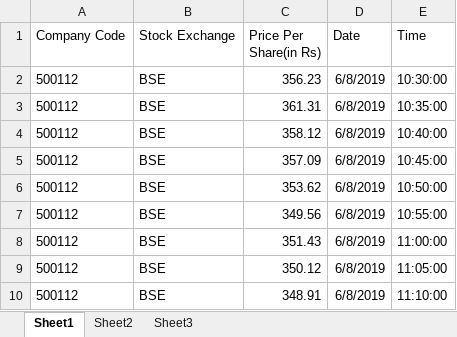
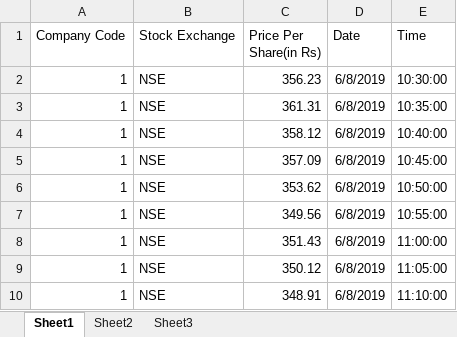
Before and after one commit to nalinmittal/StockMarketService, an Excel workbook: StockMarket.AdminService/UploadFiles/sample_stock_data.xlsx, sheet Sheet1, drawn as a sheet; values as stored, in another font and other column widths than the file's, no borders; the diff names each change by its address in the sheet, - before the commit and + after, or states it on an @@ line.

```diff
--- a/StockMarket.AdminService/UploadFiles/sample_stock_data.xlsx (sheet Sheet1)
+++ b/StockMarket.AdminService/UploadFiles/sample_stock_data.xlsx (sheet Sheet1)
-A2:A10 (Company Code): 500112
+A2:A10 (Company Code): 1
-B2:B10 (Stock Exchange): BSE
+B2:B10 (Stock Exchange): NSE
```
Also changed, not shown: 8 other files.
